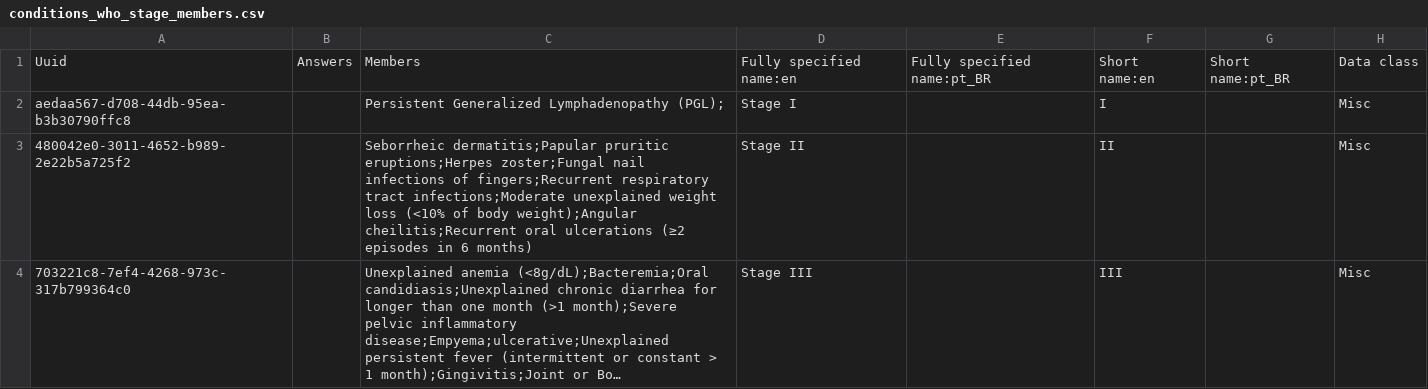
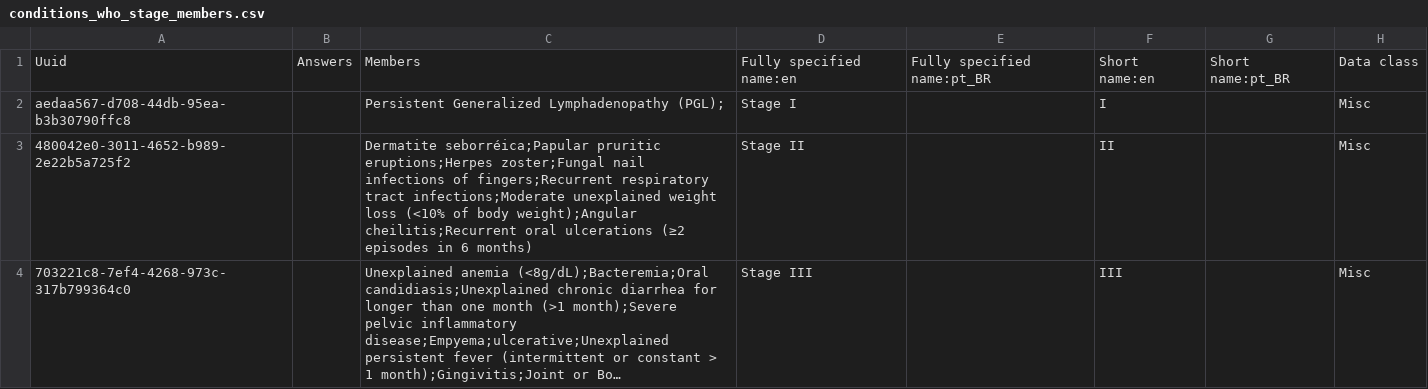
Before and after one commit to esaude/sesp-bahmni-metadata, a CSV file: configuration/concepts/conditions_who_stage_members.csv, drawn as a sheet; only a part is shown; long unchanged cells end in …; the diff covers the shown part only; the diff names each change by its address in the sheet, - before the commit and + after, or states it on an @@ line.

Commit message:
MPOC-175 Fix conditions concept names

```diff
--- a/configuration/concepts/conditions_who_stage_members.csv
+++ b/configuration/concepts/conditions_who_stage_members.csv
-C3: Seborrheic dermatitis;Papular pruritic eruptions;Herpes…
+C3: Dermatite seborréica;Papular pruritic eruptions;Herpes…
```
Also changed, not shown: 1 edited cell elsewhere in this file.
